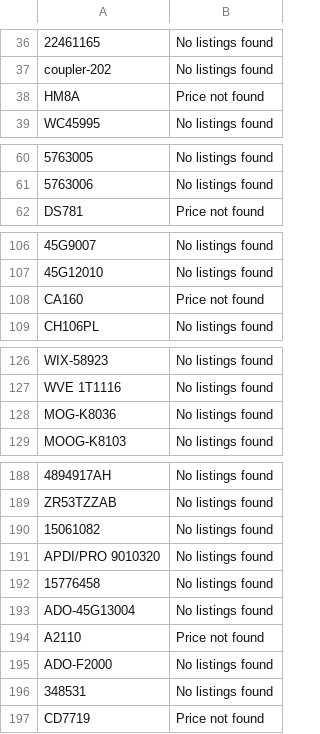
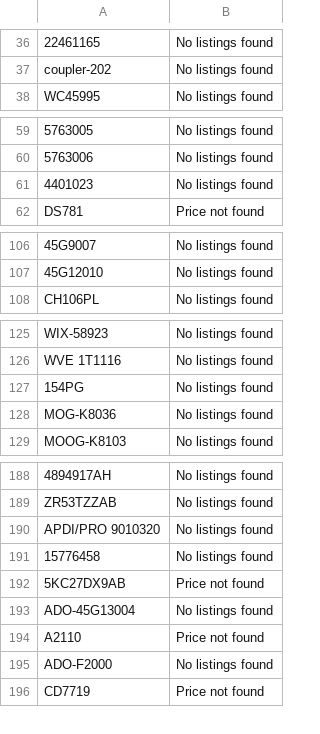
Before and after one commit to BrandonTrapp88/rockauto, a CSV file: not_found_error_log.csv, drawn as a sheet; only a part is shown, gaps mark what is left out; removed rows and columns are numbered as before the commit, all else as after; the diff covers the shown part only; the diff names each change by its address in the sheet, - before the commit and + after, or states it on an @@ line.

```diff
--- a/not_found_error_log.csv
+++ b/not_found_error_log.csv
-row 38: HM8A | Price not found
+row 61: 4401023 | No listings found
-row 108: CA160 | Price not found
+row 127: 154PG | No listings found
-row 190: 15061082 | No listings found
+row 192: 5KC27DX9AB | Price not found
-row 196: 348531 | No listings found
```
Also changed, not shown: 1 added row elsewhere in this file, cleaned_part_numbers_with_prices.csv, multi_result_error_log.csv.
